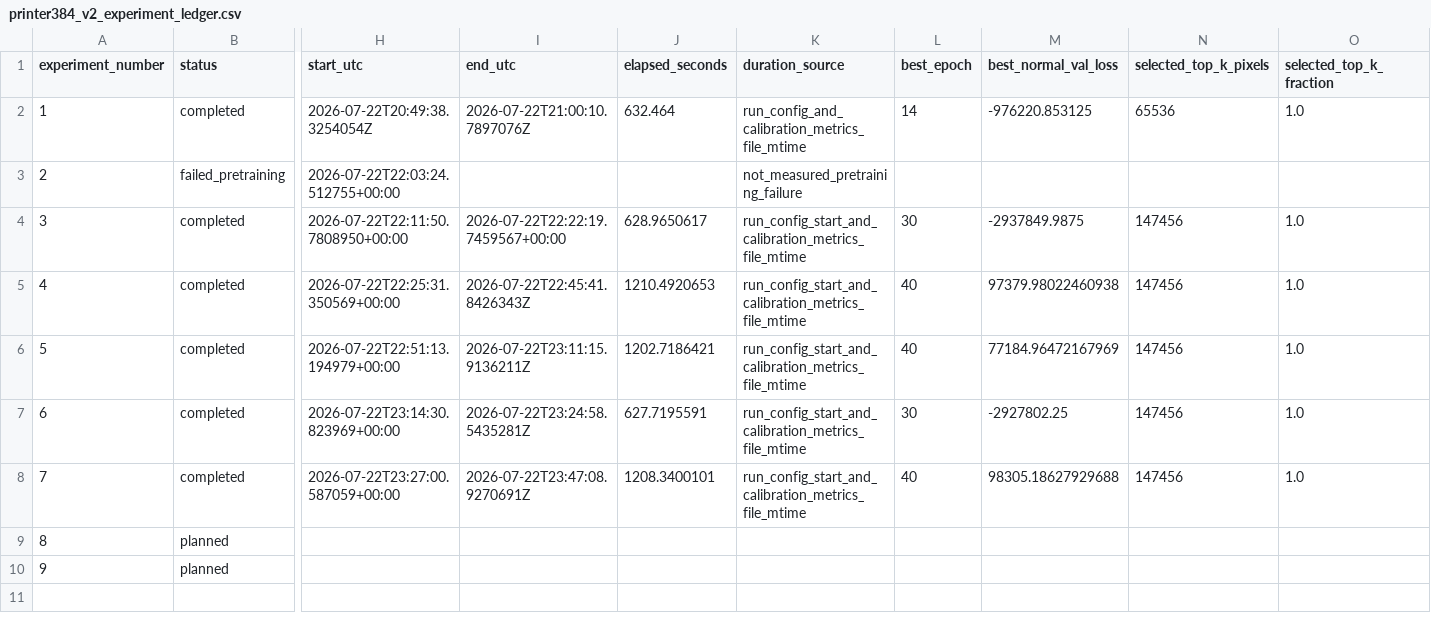
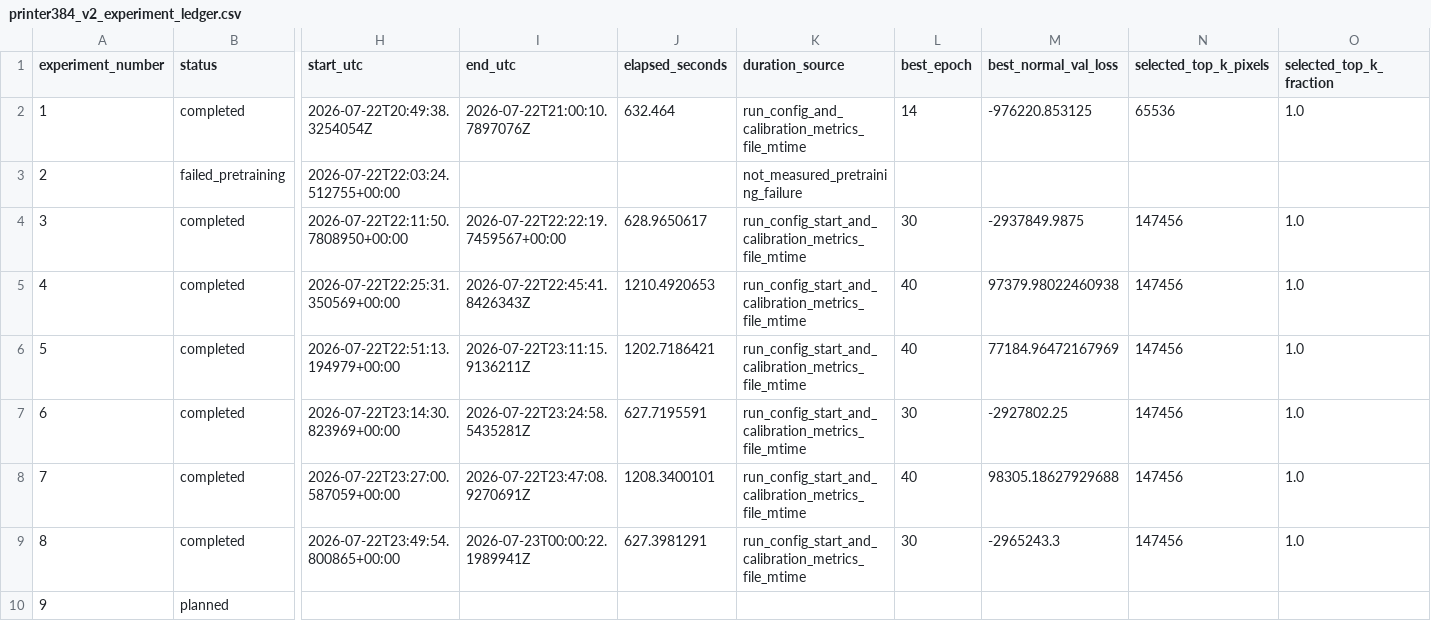
Before and after one commit to Buyan-Kirill/Graduate_work, a CSV file: experiments/printer/printer384_v2_experiment_ledger.csv, drawn as a sheet; only a part is shown, gaps mark what is left out; the diff covers the shown part only; the diff names each change by its address in the sheet, - before the commit and + after, or states it on an @@ line.

Commit message:
Record ResNet printer calibration seed 2025

```diff
--- a/experiments/printer/printer384_v2_experiment_ledger.csv
+++ b/experiments/printer/printer384_v2_experiment_ledger.csv
-B9 (status): planned
+B9 (status): completed
-H9 (start_utc): (empty)
+H9 (start_utc): 2026-07-22T23:49:54.800865+00:00
-I9 (end_utc): (empty)
+I9 (end_utc): 2026-07-23T00:00:22.1989941Z
-J9 (elapsed_seconds): (empty)
+J9 (elapsed_seconds): 627.3981291
-K9 (duration_source): (empty)
+K9 (duration_source): run_config_start_and_calibration_metrics_file_mtime
-L9 (best_epoch): (empty)
+L9 (best_epoch): 30
-M9 (best_normal_val_loss): (empty)
+M9 (best_normal_val_loss): -2965243.3
-N9 (selected_top_k_pixels): (empty)
+N9 (selected_top_k_pixels): 147456
-O9 (selected_top_k_fraction): (empty)
+O9 (selected_top_k_fraction): 1.0
```
Also changed, not shown: 3 edited cells elsewhere in this file, 19 other files.
